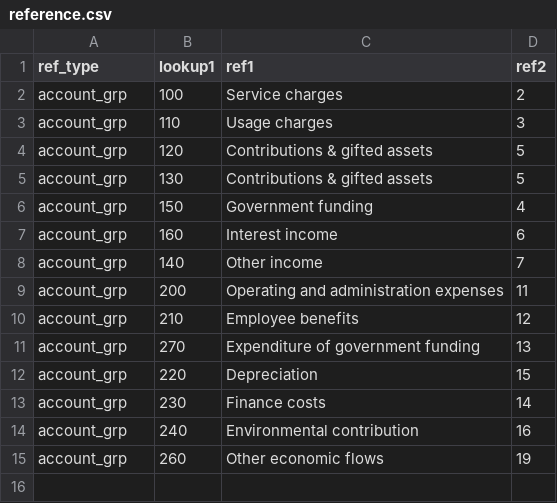
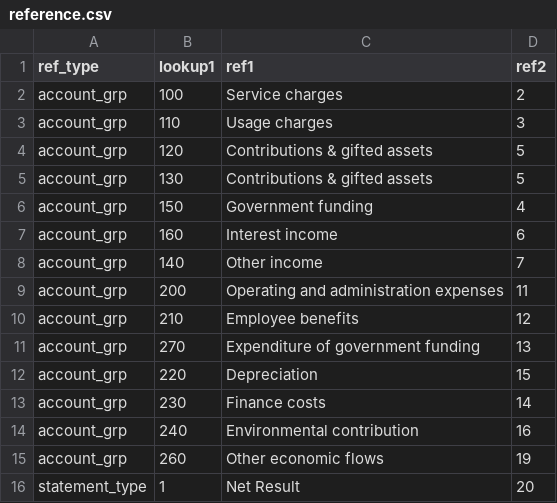
Before and after one commit to Brent-Morrison/Building-Block, a CSV file: data/reference.csv, drawn as a sheet.

Commit message:
Update reference data

```diff
--- a/data/reference.csv
+++ b/data/reference.csv
@@ -15 +15,2 @@ account_grp,240,Environmental contribution,16
 account_grp,260,Other economic flows,19
+statement_type,1,Net Result,20
```
